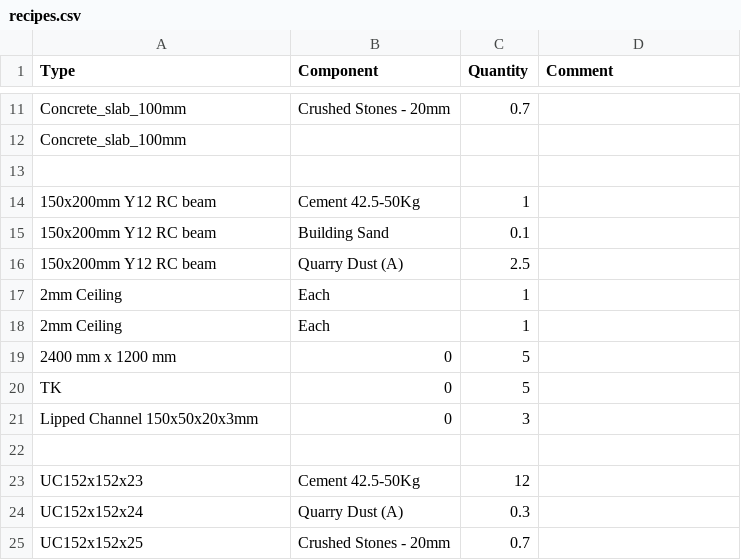
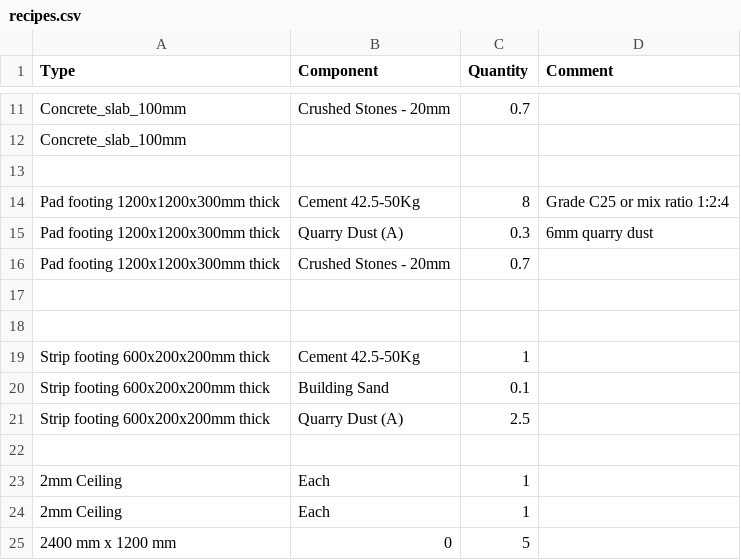
Before and after one commit to SwanaWJ/pyrevit-CostEstimates, a CSV file: tools.extension/PyCostEstimates.tab/Cost Update.panel/Multi csv.pushbutton/recipes.csv, drawn as a sheet; only a part is shown, gaps mark what is left out; the shorter side is filled out with more unchanged rows.

```diff
--- a/tools.extension/PyCostEstimates.tab/Cost Update.panel/Multi csv.pushbutton/recipes.csv
+++ b/tools.extension/PyCostEstimates.tab/Cost Update.panel/Multi csv.pushbutton/recipes.csv
@@ -13,5 +13,11 @@ Concrete_slab_100mm,,,
 ,,,
-150x200mm Y12 RC beam,Cement 42.5-50Kg,1,
-150x200mm Y12 RC beam,Building Sand,0.1,
-150x200mm Y12 RC beam,Quarry Dust (A),2.5,
+Pad footing 1200x1200x300mm thick,Cement 42.5-50Kg,8,Grade C25 or mix ratio 1:2:4
+Pad footing 1200x1200x300mm thick,Quarry Dust (A),0.3,6mm quarry dust
+Pad footing 1200x1200x300mm thick,Crushed Stones - 20mm,0.7,
+,,,
+,,,
+Strip footing 600x200x200mm thick,Cement 42.5-50Kg,1,
+Strip footing 600x200x200mm thick,Building Sand,0.1,
+Strip footing 600x200x200mm thick,Quarry Dust (A),2.5,
+,,,
 2mm Ceiling,Each,1,
```
Also changed, not shown: 1 other file.
